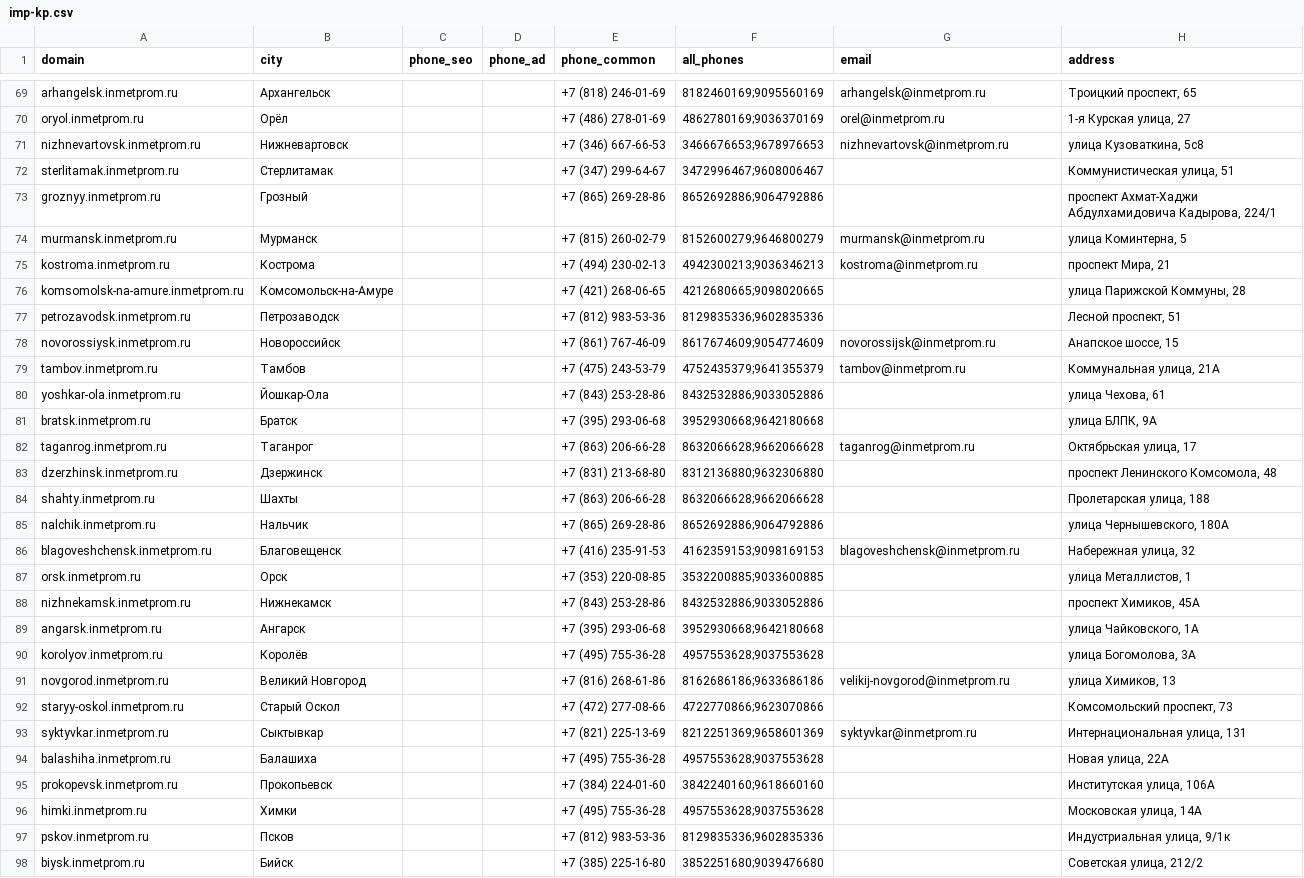
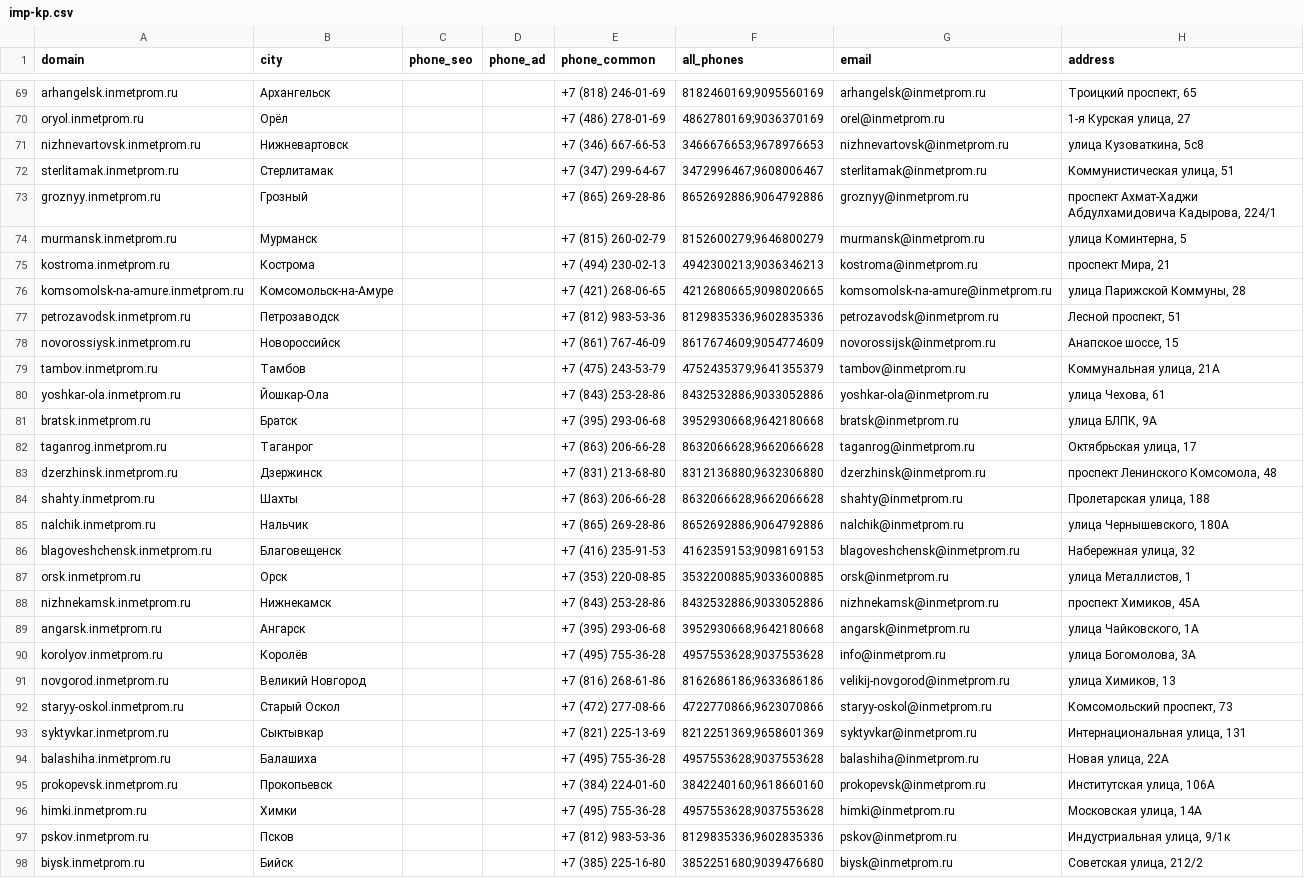
Before and after one commit to mag66530/site-checker, a CSV file: catalogs/imp-kp.csv, drawn as a sheet; only a part is shown, gaps mark what is left out; the diff covers the shown part only.

```diff
--- a/catalogs/imp-kp.csv
+++ b/catalogs/imp-kp.csv
@@ -71,28 +71,28 @@ oryol.inmetprom.ru,Орёл,,,+7 (486) 278-01-69,4862780169;9036370169,orel@inme
 nizhnevartovsk.inmetprom.ru,Нижневартовск,,,+7 (346) 667-66-53,3466676653;9678976653,nizhnevartovsk@inmetprom.ru,"улица Кузоваткина, 5с8"
-sterlitamak.inmetprom.ru,Стерлитамак,,,+7 (347) 299-64-67,3472996467;9608006467,,"Коммунистическая улица, 51"
-groznyy.inmetprom.ru,Грозный,,,+7 (865) 269-28-86,8652692886;9064792886,,"проспект Ахмат-Хаджи Абдулхамидовича Кадырова, 224/1"
+sterlitamak.inmetprom.ru,Стерлитамак,,,+7 (347) 299-64-67,3472996467;9608006467,sterlitamak@inmetprom.ru,"Коммунистическая улица, 51"
+groznyy.inmetprom.ru,Грозный,,,+7 (865) 269-28-86,8652692886;9064792886,groznyy@inmetprom.ru,"проспект Ахмат-Хаджи Абдулхамидовича Кадырова, 224/1"
 murmansk.inmetprom.ru,Мурманск,,,+7 (815) 260-02-79,8152600279;9646800279,murmansk@inmetprom.ru,"улица Коминтерна, 5"
 kostroma.inmetprom.ru,Кострома,,,+7 (494) 230-02-13,4942300213;9036346213,kostroma@inmetprom.ru,"проспект Мира, 21"
-komsomolsk-na-amure.inmetprom.ru,Комсомольск-на-Амуре,,,+7 (421) 268-06-65,4212680665;9098020665,,"улица Парижской Коммуны, 28"
-petrozavodsk.inmetprom.ru,Петрозаводск,,,+7 (812) 983-53-36,8129835336;9602835336,,"Лесной проспект, 51"
+komsomolsk-na-amure.inmetprom.ru,Комсомольск-на-Амуре,,,+7 (421) 268-06-65,4212680665;9098020665,komsomolsk-na-amure@inmetprom.ru,"улица Парижской Коммуны, 28"
+petrozavodsk.inmetprom.ru,Петрозаводск,,,+7 (812) 983-53-36,8129835336;9602835336,petrozavodsk@inmetprom.ru,"Лесной проспект, 51"
 novorossiysk.inmetprom.ru,Новороссийск,,,+7 (861) 767-46-09,8617674609;9054774609,novorossijsk@inmetprom.ru,"Анапское шоссе, 15"
 tambov.inmetprom.ru,Тамбов,,,+7 (475) 243-53-79,4752435379;9641355379,tambov@inmetprom.ru,"Коммунальная улица, 21А"
-yoshkar-ola.inmetprom.ru,Йошкар-Ола,,,+7 (843) 253-28-86,8432532886;9033052886,,"улица Чехова, 61"
-bratsk.inmetprom.ru,Братск,,,+7 (395) 293-06-68,3952930668;9642180668,,"улица БЛПК, 9А"
+yoshkar-ola.inmetprom.ru,Йошкар-Ола,,,+7 (843) 253-28-86,8432532886;9033052886,yoshkar-ola@inmetprom.ru,"улица Чехова, 61"
+bratsk.inmetprom.ru,Братск,,,+7 (395) 293-06-68,3952930668;9642180668,bratsk@inmetprom.ru,"улица БЛПК, 9А"
 taganrog.inmetprom.ru,Таганрог,,,+7 (863) 206-66-28,8632066628;9662066628,taganrog@inmetprom.ru,"Октябрьская улица, 17"
-dzerzhinsk.inmetprom.ru,Дзержинск,,,+7 (831) 213-68-80,8312136880;9632306880,,"проспект Ленинского Комсомола, 48"
-shahty.inmetprom.ru,Шахты,,,+7 (863) 206-66-28,8632066628;9662066628,,"Пролетарская улица, 188"
-nalchik.inmetprom.ru,Нальчик,,,+7 (865) 269-28-86,8652692886;9064792886,,"улица Чернышевского, 180А"
+dzerzhinsk.inmetprom.ru,Дзержинск,,,+7 (831) 213-68-80,8312136880;9632306880,dzerzhinsk@inmetprom.ru,"проспект Ленинского Комсомола, 48"
+shahty.inmetprom.ru,Шахты,,,+7 (863) 206-66-28,8632066628;9662066628,shahty@inmetprom.ru,"Пролетарская улица, 188"
+nalchik.inmetprom.ru,Нальчик,,,+7 (865) 269-28-86,8652692886;9064792886,nalchik@inmetprom.ru,"улица Чернышевского, 180А"
 blagoveshchensk.inmetprom.ru,Благовещенск,,,+7 (416) 235-91-53,4162359153;9098169153,blagoveshchensk@inmetprom.ru,"Набережная улица, 32"
-orsk.inmetprom.ru,Орск,,,+7 (353) 220-08-85,3532200885;9033600885,,"улица Металлистов, 1"
-nizhnekamsk.inmetprom.ru,Нижнекамск,,,+7 (843) 253-28-86,8432532886;9033052886,,"проспект Химиков, 45А"
-angarsk.inmetprom.ru,Ангарск,,,+7 (395) 293-06-68,3952930668;9642180668,,"улица Чайковского, 1А"
-korolyov.inmetprom.ru,Королёв,,,+7 (495) 755-36-28,4957553628;9037553628,,"улица Богомолова, 3А"
+orsk.inmetprom.ru,Орск,,,+7 (353) 220-08-85,3532200885;9033600885,orsk@inmetprom.ru,"улица Металлистов, 1"
+nizhnekamsk.inmetprom.ru,Нижнекамск,,,+7 (843) 253-28-86,8432532886;9033052886,nizhnekamsk@inmetprom.ru,"проспект Химиков, 45А"
+angarsk.inmetprom.ru,Ангарск,,,+7 (395) 293-06-68,3952930668;9642180668,angarsk@inmetprom.ru,"улица Чайковского, 1А"
+korolyov.inmetprom.ru,Королёв,,,+7 (495) 755-36-28,4957553628;9037553628,info@inmetprom.ru,"улица Богомолова, 3А"
 novgorod.inmetprom.ru,Великий Новгород,,,+7 (816) 268-61-86,8162686186;9633686186,velikij-novgorod@inmetprom.ru,"улица Химиков, 13"
-staryy-oskol.inmetprom.ru,Старый Оскол,,,+7 (472) 277-08-66,4722770866;9623070866,,"Комсомольский проспект, 73"
+staryy-oskol.inmetprom.ru,Старый Оскол,,,+7 (472) 277-08-66,4722770866;9623070866,staryy-oskol@inmetprom.ru,"Комсомольский проспект, 73"
 syktyvkar.inmetprom.ru,Сыктывкар,,,+7 (821) 225-13-69,8212251369;9658601369,syktyvkar@inmetprom.ru,"Интернациональная улица, 131"
-balashiha.inmetprom.ru,Балашиха,,,+7 (495) 755-36-28,4957553628;9037553628,,"Новая улица, 22А"
-prokopevsk.inmetprom.ru,Прокопьевск,,,+7 (384) 224-01-60,3842240160;9618660160,,"Институтская улица, 106А"
-himki.inmetprom.ru,Химки,,,+7 (495) 755-36-28,4957553628;9037553628,,"Московская улица, 14А"
-pskov.inmetprom.ru,Псков,,,+7 (812) 983-53-36,8129835336;9602835336,,"Индустриальная улица, 9/1к"
-biysk.inmetprom.ru,Бийск,,,+7 (385) 225-16-80,3852251680;9039476680,,"Советская улица, 212/2"
+balashiha.inmetprom.ru,Балашиха,,,+7 (495) 755-36-28,4957553628;9037553628,balashiha@inmetprom.ru,"Новая улица, 22А"
+prokopevsk.inmetprom.ru,Прокопьевск,,,+7 (384) 224-01-60,3842240160;9618660160,prokopevsk@inmetprom.ru,"Институтская улица, 106А"
+himki.inmetprom.ru,Химки,,,+7 (495) 755-36-28,4957553628;9037553628,himki@inmetprom.ru,"Московская улица, 14А"
+pskov.inmetprom.ru,Псков,,,+7 (812) 983-53-36,8129835336;9602835336,pskov@inmetprom.ru,"Индустриальная улица, 9/1к"
+biysk.inmetprom.ru,Бийск,,,+7 (385) 225-16-80,3852251680;9039476680,biysk@inmetprom.ru,"Советская улица, 212/2"
```
Also changed, not shown: 108 edited cells elsewhere in this file.
